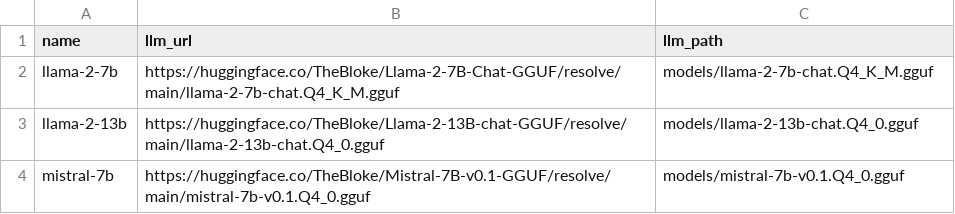
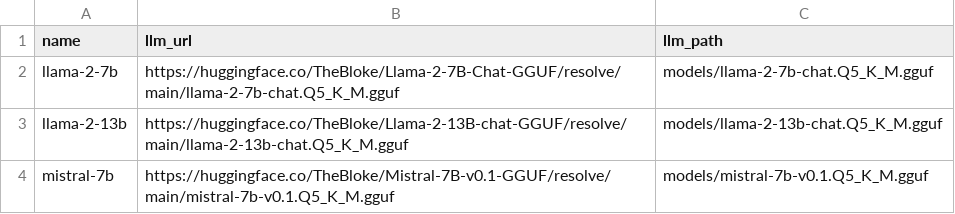
Before and after one commit to dhopp1/llm_telebot, a CSV file: metadata/llm_list.csv, drawn as a sheet.

Commit message:
Updating LLM list

```diff
--- a/metadata/llm_list.csv
+++ b/metadata/llm_list.csv
@@ -1,4 +1,4 @@
 name,llm_url,llm_path
-llama-2-7b,https://huggingface.co/TheBloke/Llama-2-7B-Chat-GGUF/resolve/main/llama-2-7b-chat.Q4_K_M.gguf,models/llama-2-7b-chat.Q4_K_M.gguf
-llama-2-13b,https://huggingface.co/TheBloke/Llama-2-13B-chat-GGUF/resolve/main/llama-2-13b-chat.Q4_0.gguf,models/llama-2-13b-chat.Q4_0.gguf
-mistral-7b,https://huggingface.co/TheBloke/Mistral-7B-v0.1-GGUF/resolve/main/mistral-7b-v0.1.Q4_0.gguf,models/mistral-7b-v0.1.Q4_0.gguf
+llama-2-7b,https://huggingface.co/TheBloke/Llama-2-7B-Chat-GGUF/resolve/main/llama-2-7b-chat.Q5_K_M.gguf,models/llama-2-7b-chat.Q5_K_M.gguf
+llama-2-13b,https://huggingface.co/TheBloke/Llama-2-13B-chat-GGUF/resolve/main/llama-2-13b-chat.Q5_K_M.gguf,models/llama-2-13b-chat.Q5_K_M.gguf
+mistral-7b,https://huggingface.co/TheBloke/Mistral-7B-v0.1-GGUF/resolve/main/mistral-7b-v0.1.Q5_K_M.gguf,models/mistral-7b-v0.1.Q5_K_M.gguf
```
